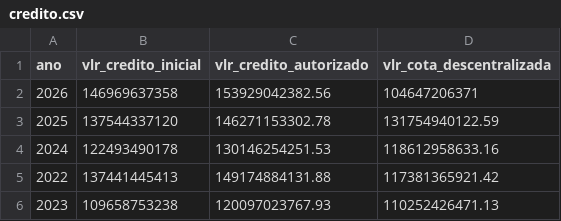
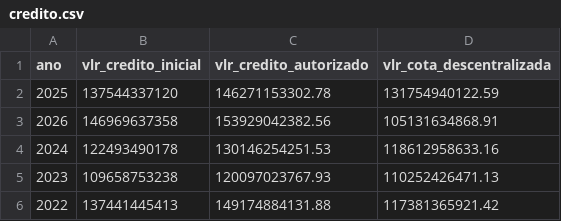
Before and after one commit to splor-mg/dados-check-siafi, a CSV file: data/credito.csv, drawn as a sheet.

```diff
--- a/data/credito.csv
+++ b/data/credito.csv
@@ -1,6 +1,6 @@
 ano,vlr_credito_inicial,vlr_credito_autorizado,vlr_cota_descentralizada
-2026,146969637358,153929042382.56,104647206371
 2025,137544337120,146271153302.78,131754940122.59
+2026,146969637358,153929042382.56,105131634868.91
 2024,122493490178,130146254251.53,118612958633.16
+2023,109658753238,120097023767.93,110252426471.13
 2022,137441445413,149174884131.88,117381365921.42
-2023,109658753238,120097023767.93,110252426471.13
```
Also changed, not shown: data/cota.csv, data/execucao.csv, 3 other files.
